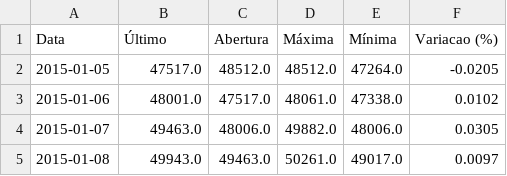
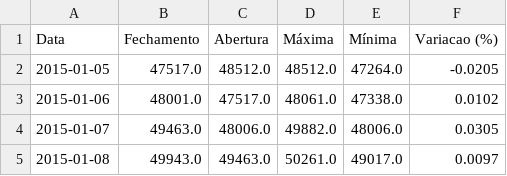
Before and after one commit to yuripopic/previsao-ibovespa, a CSV file: Base/Base Ibovespa Tratada.csv, drawn as a sheet; only a part is shown.

```diff
--- a/Base/Base Ibovespa Tratada.csv
+++ b/Base/Base Ibovespa Tratada.csv
@@ -1,2 +1,2 @@
-Data,Último,Abertura,Máxima,Mínima,Variacao (%)
+Data,Fechamento,Abertura,Máxima,Mínima,Variacao (%)
 2015-01-05,47517.0,48512.0,48512.0,47264.0,-0.0205
```
Also changed, not shown: 2 other files.
